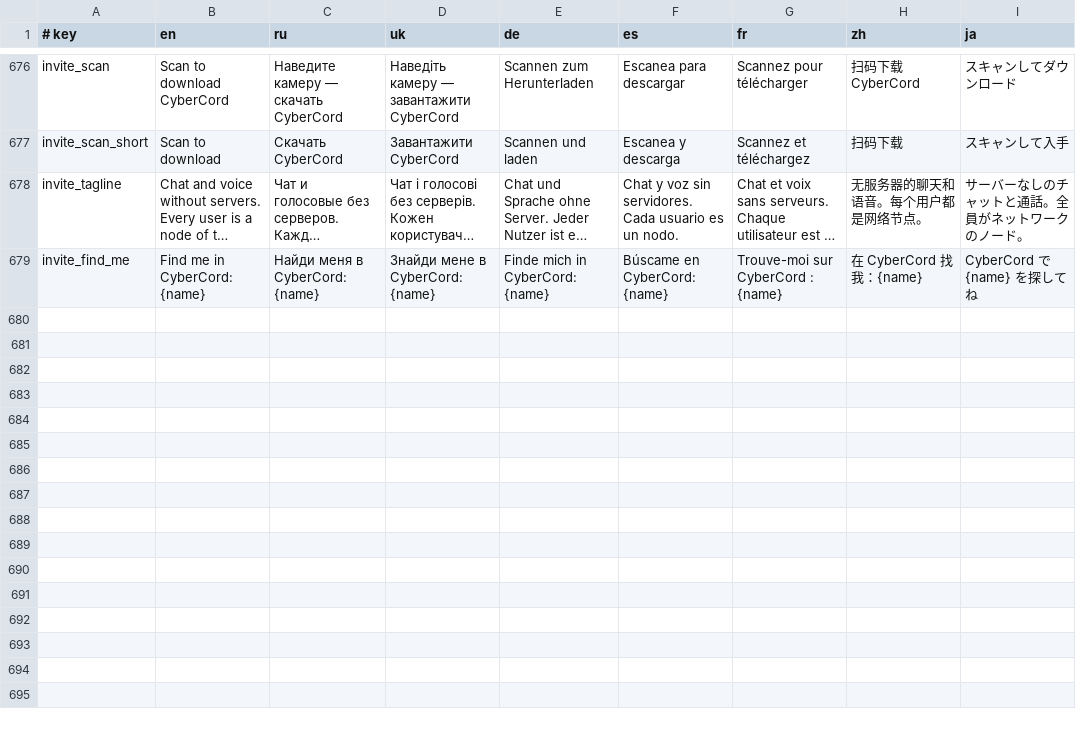
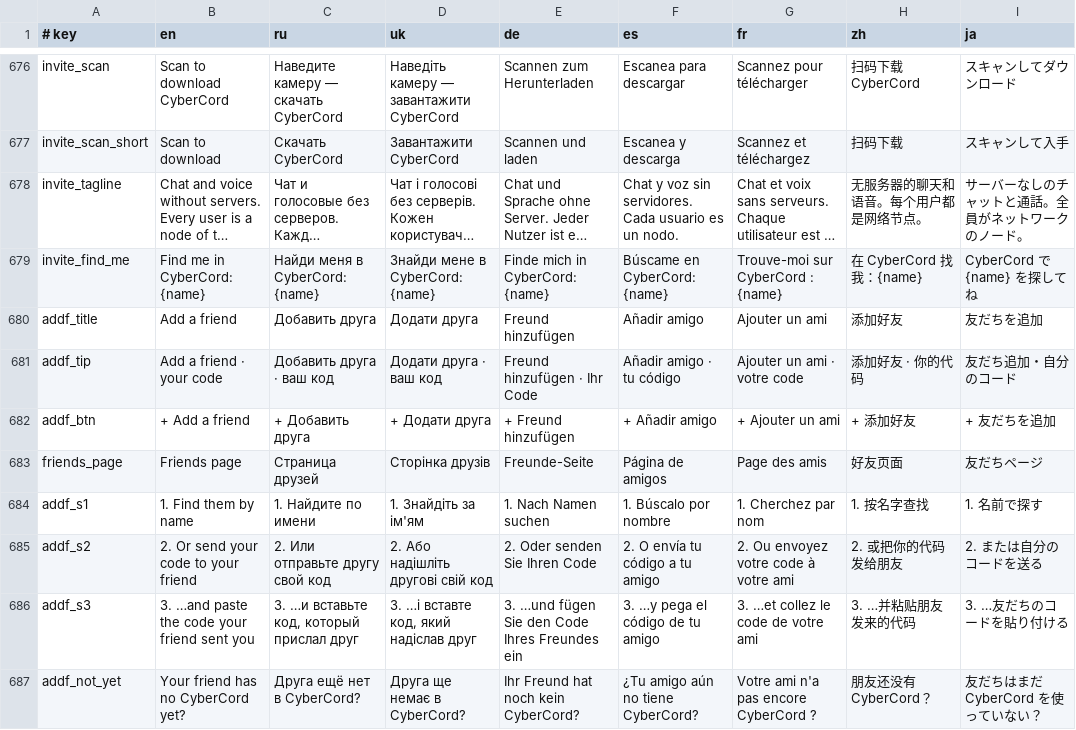
Before and after one commit to sociocyber1/CyberCord, a TSV file: src/i18n.tsv, drawn as a sheet; only a part is shown, gaps mark what is left out; long unchanged cells end in …; the diff names each change by its address in the sheet, - before the commit and + after, or states it on an @@ line.

```diff
--- a/src/i18n.tsv
+++ b/src/i18n.tsv
+row 680: addf_title | Add a friend | Добавить друга | Додати друга | Freund hinzufügen | Añadir amigo | Ajouter un ami | 添加好友 | 友だちを追加
+row 681: addf_tip | Add a friend · your code | Добавить друга · ваш код | Додати друга · ваш код | Freund hinzufügen · Ihr Code | Añadir amigo · tu código | Ajouter un ami · votre code | 添加好友 · 你的代码 | 友だち追加・自分のコード
+row 682: addf_btn | + Add a friend | + Добавить друга | + Додати друга | + Freund hinzufügen | + Añadir amigo | + Ajouter un ami | + 添加好友 | + 友だちを追加
+row 683: friends_page | Friends page | Страница друзей | Сторінка друзів | Freunde-Seite | Página de amigos | Page des amis | 好友页面 | 友だちページ
+row 684: addf_s1 | 1. Find them by name | 1. Найдите по имени | 1. Знайдіть за ім'ям | 1. Nach Namen suchen | 1. Búscalo por nombre | 1. Cherchez par nom | 1. 按名字查找 | 1. 名前で探す
+row 685: addf_s2 | 2. Or send your code to your friend | 2. Или отправьте другу свой код | 2. Або надішліть другові свій код | 2. Oder senden Sie Ihren Code | 2. O envía tu código a tu amigo | 2. Ou envoyez votre code à votre ami | 2. 或把你的代码发给朋友 | 2. または自分のコードを送る
+row 686: addf_s3 | 3. …and paste the code your friend sent you | 3. …и вставьте код, который прислал друг | 3. …і вставте код, який надіслав друг | 3. …und fügen Sie den Code Ihres Freundes ein | 3. …y pega el código de tu amigo | 3. …et collez le code de votre ami | 3. …并粘贴朋友发来的代码 | 3. …友だちのコードを貼り付ける
+row 687: addf_not_yet | Your friend has no CyberCord yet? | Друга ещё нет в CyberCord? | Друга ще немає в CyberCord? | Ihr Freund hat noch kein CyberCord? | ¿Tu amigo aún no tiene CyberCord? | Votre ami n'a pas encore CyberCord ? | 朋友还没有 CyberCord？ | 友だちはまだ CyberCord を使っていない？
```
Also changed, not shown: 6 other files.
